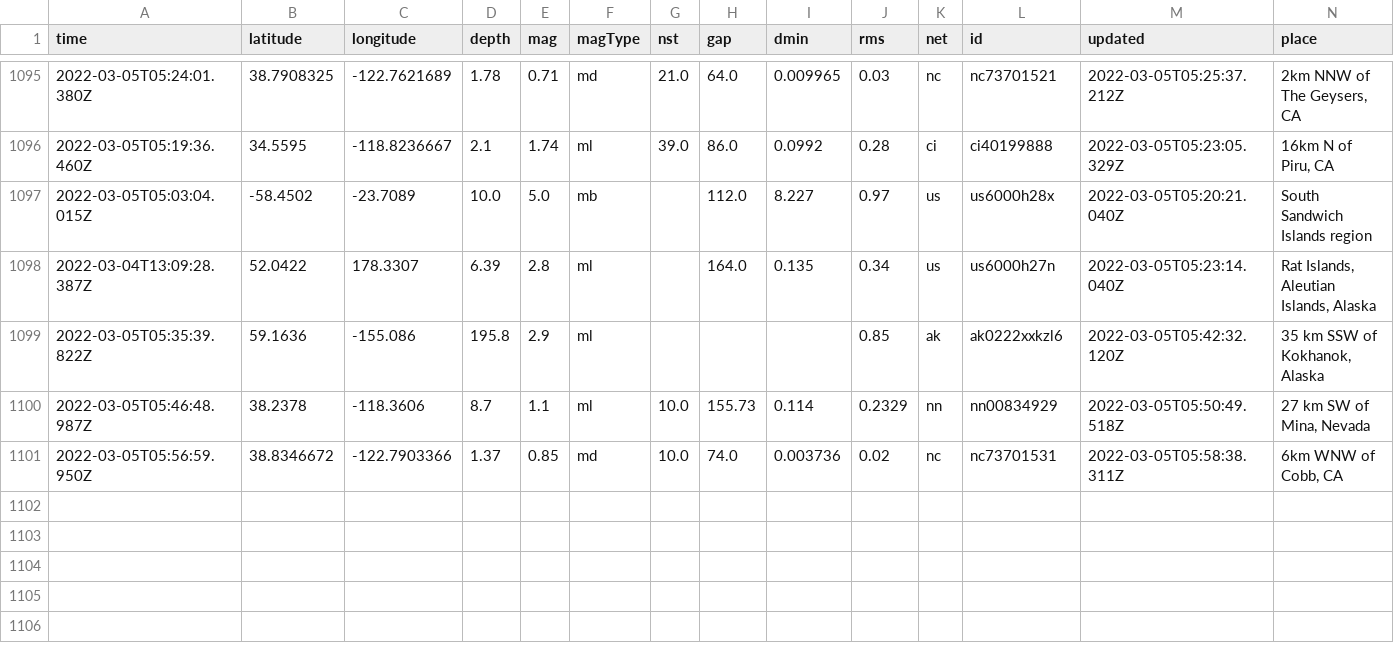
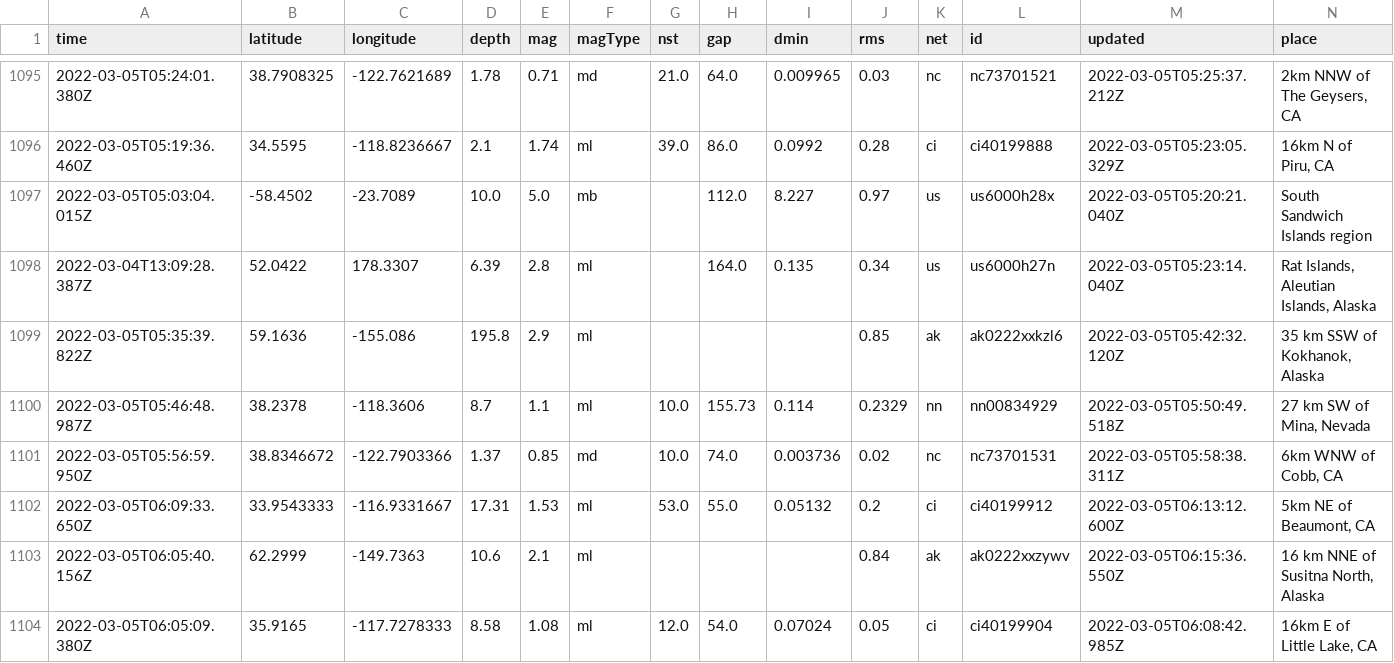
Before and after one commit to aadittambe/actions-pipeline, a CSV file: usgs_main.csv, drawn as a sheet; only a part is shown, gaps mark what is left out; rows hold the shown columns only; the diff names each change by its address in the sheet, - before the commit and + after, or states it on an @@ line.

```diff
--- a/usgs_main.csv
+++ b/usgs_main.csv
+row 1102: 2022-03-05T06:09:33.650Z | 33.9543333 | -116.9331667 | 17.31 | 1.53 | ml | 53.0 | 55.0 | 0.05132 | 0.2 | ci | ci40199912 | 2022-03-05T06:13:12.600Z | 5km NE of Beaumont, CA
+row 1103: 2022-03-05T06:05:40.156Z | 62.2999 | -149.7363 | 10.6 | 2.1 | ml |  |  |  | 0.84 | ak | ak0222xxzywv | 2022-03-05T06:15:36.550Z | 16 km NNE of Susitna North, Alaska
+row 1104: 2022-03-05T06:05:09.380Z | 35.9165 | -117.7278333 | 8.58 | 1.08 | ml | 12.0 | 54.0 | 0.07024 | 0.05 | ci | ci40199904 | 2022-03-05T06:08:42.985Z | 16km E of Little Lake, CA
```
Also changed, not shown: usgs_current.csv.
